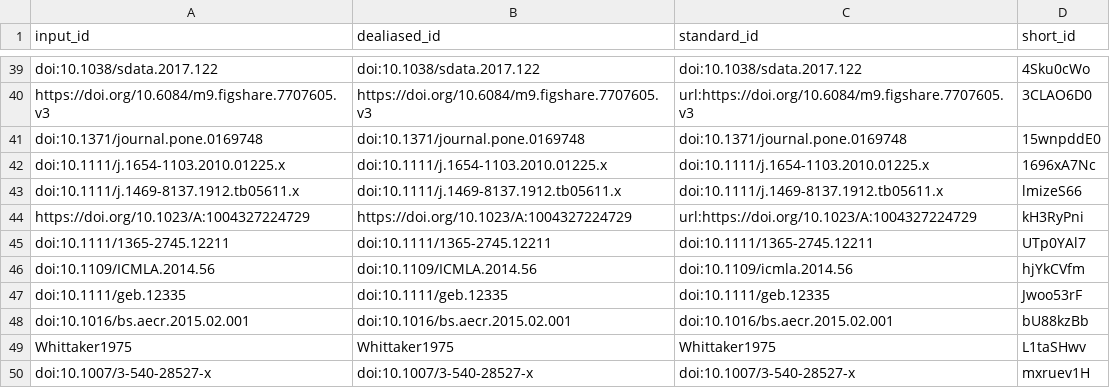
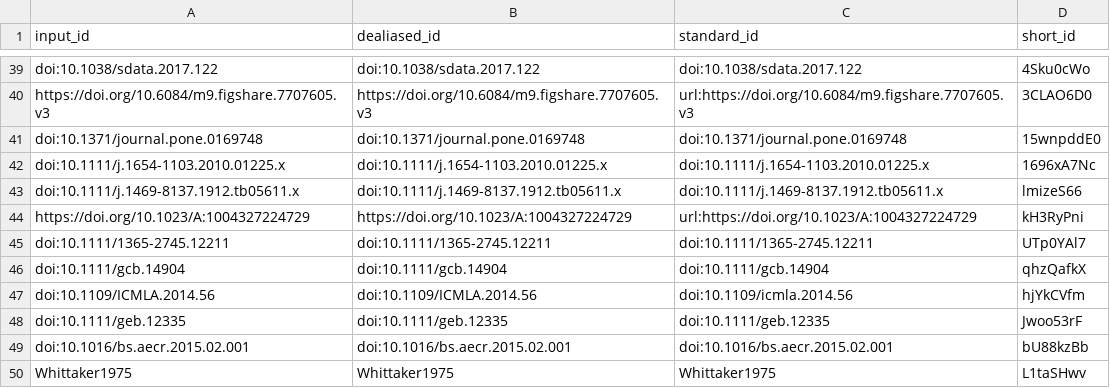
Before and after one commit to fmsabatini/sPlotOpen_Manuscript, a TSV file: citations.tsv, drawn as a sheet; only a part is shown, gaps mark what is left out; the shorter side is filled out with more unchanged rows; the diff names each change by its address in the sheet, - before the commit and + after, or states it on an @@ line.

```diff
--- a/citations.tsv
+++ b/citations.tsv
+row 46: doi:10.1111/gcb.14904 | doi:10.1111/gcb.14904 | doi:10.1111/gcb.14904 | qhzQafkX
```
Also changed, not shown: 7 other files.
